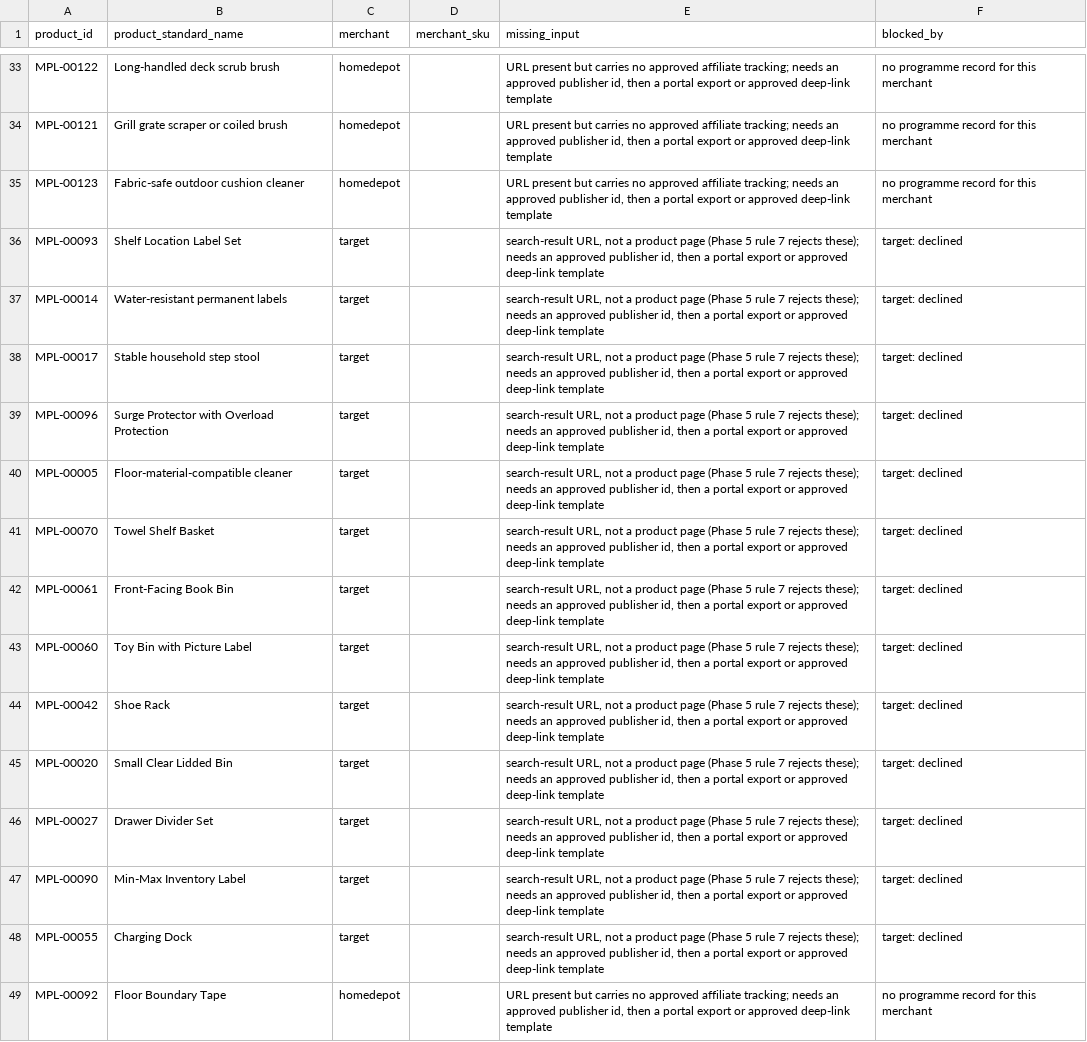
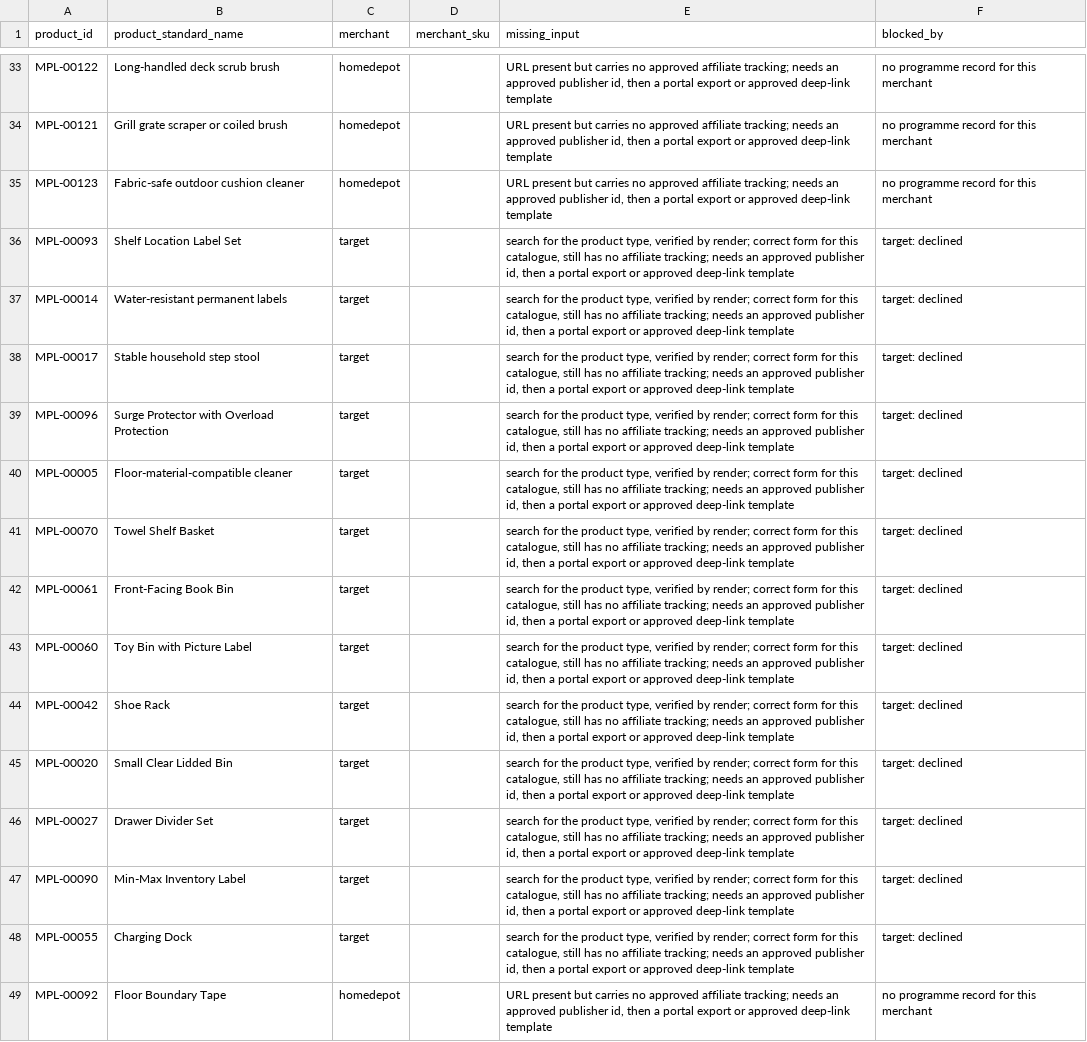
Before and after one commit to Klingdom/6s-success, a CSV file: affiliate-link-input-needed.csv, drawn as a sheet; only a part is shown, gaps mark what is left out; the diff covers the shown part only; the diff names each change by its address in the sheet, - before the commit and + after, or states it on an @@ line.

```diff
--- a/affiliate-link-input-needed.csv
+++ b/affiliate-link-input-needed.csv
-E36:E48 (missing_input): search-result URL, not a product page (Phase 5 rule 7 rejects these); needs an…
+E36:E48 (missing_input): search for the product type, verified by render; correct form for this catalogue, still has no affiliate tracking; needs an…
```
Also changed, not shown: 70 edited cells elsewhere in this file, 2 other files.
